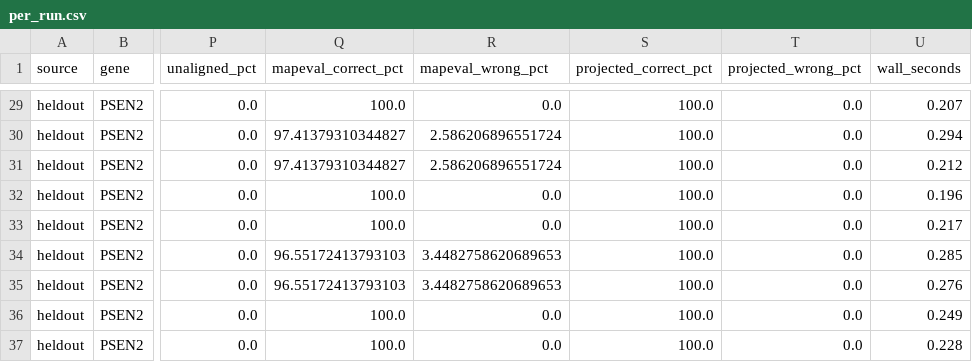
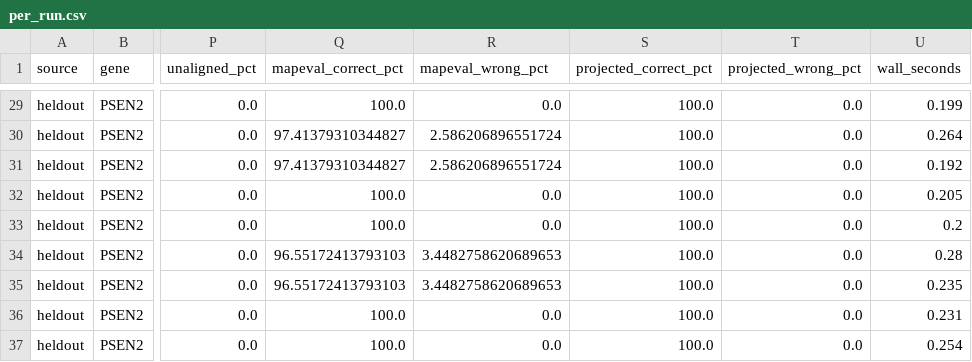
Before and after one commit to Rudraagh/Pan-Aligner, a CSV file: outputs/truth_eval/results/heldout/per_run.csv, drawn as a sheet; only a part is shown, gaps mark what is left out; the diff covers the shown part only; the diff names each change by its address in the sheet, - before the commit and + after, or states it on an @@ line.

```diff
--- a/outputs/truth_eval/results/heldout/per_run.csv
+++ b/outputs/truth_eval/results/heldout/per_run.csv
-U29 (wall_seconds): 0.207
+U29 (wall_seconds): 0.199
-U30 (wall_seconds): 0.294
+U30 (wall_seconds): 0.264
-U31 (wall_seconds): 0.212
+U31 (wall_seconds): 0.192
-U32 (wall_seconds): 0.196
+U32 (wall_seconds): 0.205
-U33 (wall_seconds): 0.217
+U33 (wall_seconds): 0.2
-U34 (wall_seconds): 0.285
+U34 (wall_seconds): 0.28
-U35 (wall_seconds): 0.276
+U35 (wall_seconds): 0.235
-U36 (wall_seconds): 0.249
+U36 (wall_seconds): 0.231
-U37 (wall_seconds): 0.228
+U37 (wall_seconds): 0.254
```
Also changed, not shown: 27 edited cells elsewhere in this file, outputs/truth_eval/results/reference/per_run.csv, 3 other files.
